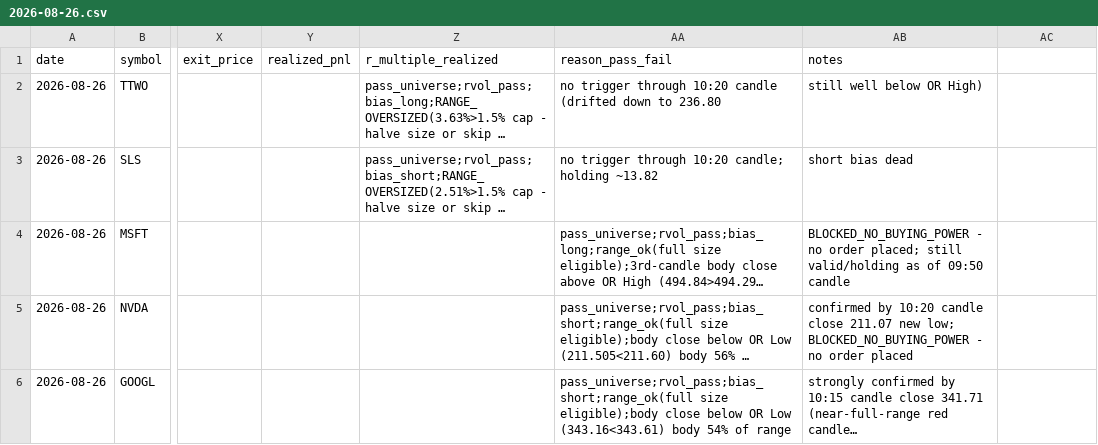
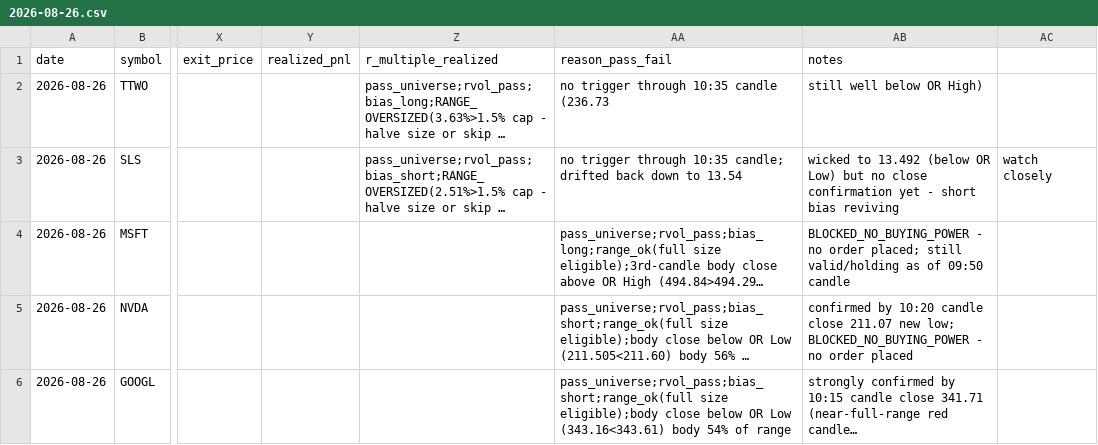
Before and after one commit to ssb0004-byte/trading, a CSV file: logs/trades/2026-08-26.csv, drawn as a sheet; only a part is shown, gaps mark what is left out; long unchanged cells end in …; the diff covers the shown part only; the diff names each change by its address in the sheet, - before the commit and + after, or states it on an @@ line.

```diff
--- a/logs/trades/2026-08-26.csv
+++ b/logs/trades/2026-08-26.csv
-AA2 (reason_pass_fail): …trigger through 10:20 candle (drifted down to 236.80
+AA2 (reason_pass_fail): …trigger through 10:35 candle (236.73
-AA3 (reason_pass_fail): …trigger through 10:20 candle; holding ~13.82
+AA3 (reason_pass_fail): …trigger through 10:35 candle; drifted back down to 13.54
-AB3 (notes): short bias dead
+AB3 (notes): wicked to 13.492 (below OR Low) but no close confirmation yet - short bias reviving
-AC3: (empty)
+AC3: watch closely
```
Also changed, not shown: 15 edited cells elsewhere in this file.
